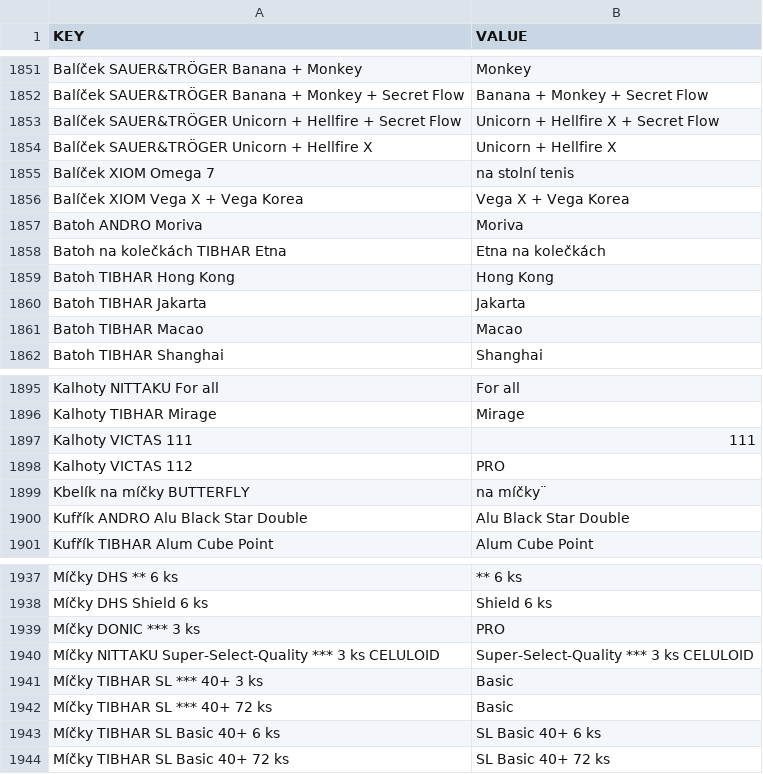
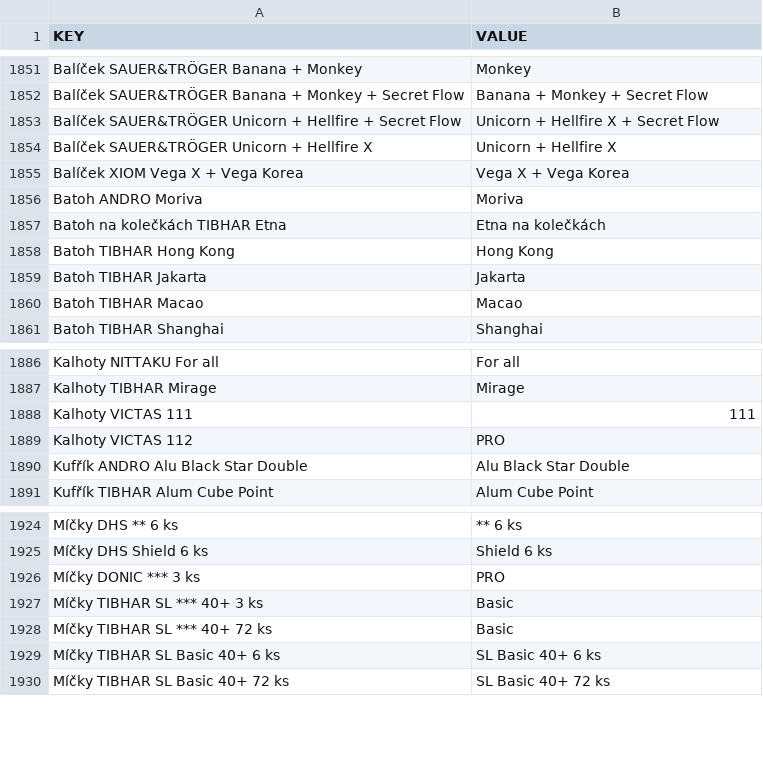
Before and after one commit to DannyJPN/PingPongEshopScraping, a CSV file: desaka_unifier/Memory/ProductModelMemory_CS.csv, drawn as a sheet; only a part is shown, gaps mark what is left out; the diff covers the shown part only.

```diff
--- a/desaka_unifier/Memory/ProductModelMemory_CS.csv
+++ b/desaka_unifier/Memory/ProductModelMemory_CS.csv
@@ -1854,3 +1854,2 @@
 "Balíček SAUER&TRÖGER Unicorn + Hellfire X","Unicorn + Hellfire X"
-"Balíček XIOM Omega 7","na stolní tenis"
 "Balíček XIOM Vega X + Vega Korea","Vega X + Vega Korea"
@@ -1898,3 +1889,2 @@
 "Kalhoty VICTAS 112","PRO"
-"Kbelík na míčky BUTTERFLY","na míčky¨"
 "Kufřík ANDRO Alu Black Star Double","Alu Black Star Double"
@@ -1939,3 +1926,2 @@
 "Míčky DONIC *** 3 ks","PRO"
-"Míčky NITTAKU Super-Select-Quality *** 3 ks CELULOID","Super-Select-Quality *** 3 ks CELULOID"
 "Míčky TIBHAR SL *** 40+ 3 ks","Basic"
```
Also changed, not shown: 11 removed rows elsewhere in this file, desaka_unifier/Memory/ProductBrandMemory_CS.csv, desaka_unifier/Memory/VariantValueMemory_CS.csv.
